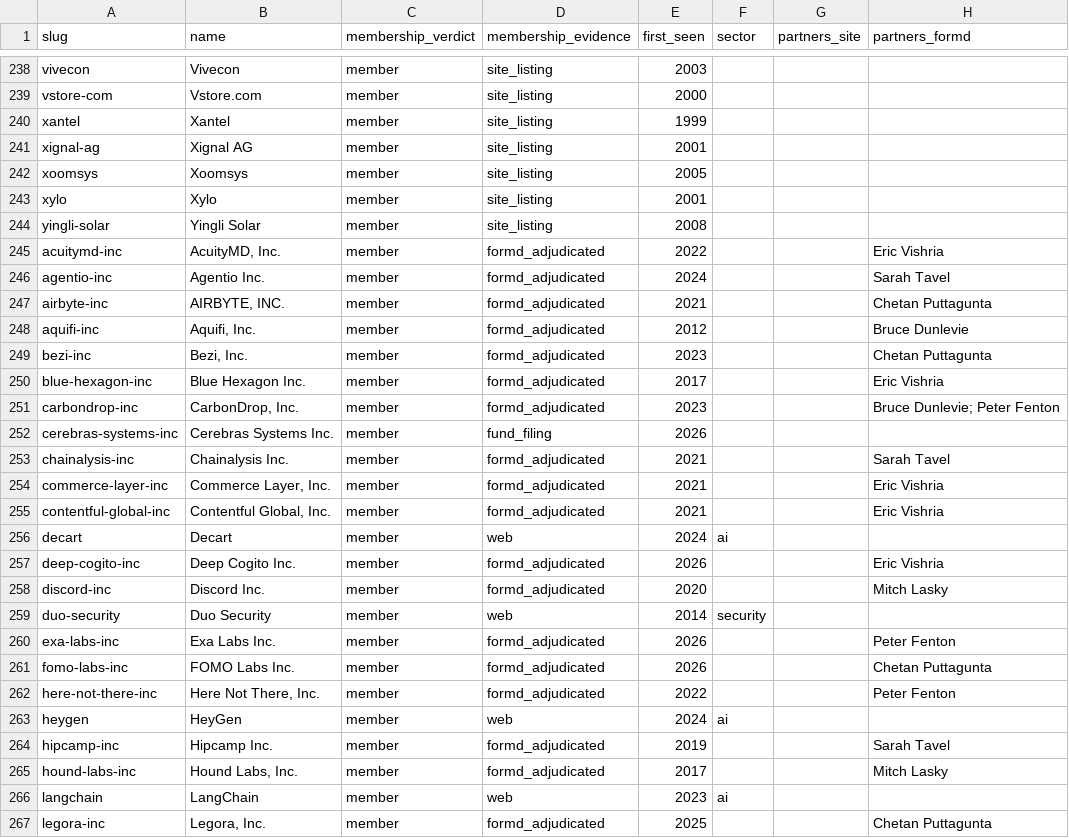
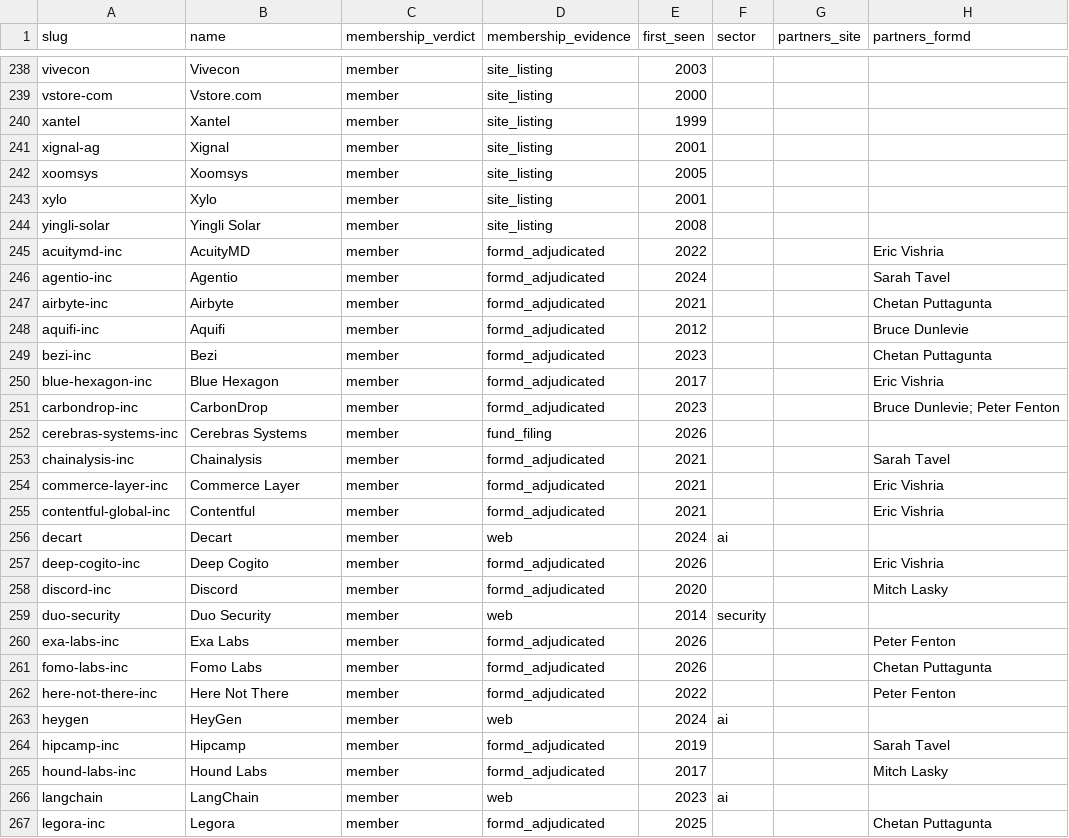
Before and after one commit to Erik-List/merit-capital, a CSV file: data/collection/investors/benchmark/companies/base.csv, drawn as a sheet; only a part is shown, gaps mark what is left out; the diff covers the shown part only; the diff names each change by its address in the sheet, - before the commit and + after, or states it on an @@ line.

```diff
--- a/data/collection/investors/benchmark/companies/base.csv
+++ b/data/collection/investors/benchmark/companies/base.csv
-B241 (name): Xignal AG
+B241 (name): Xignal
-B245 (name): AcuityMD, Inc.
+B245 (name): AcuityMD
-B246 (name): Agentio Inc.
+B246 (name): Agentio
-B247 (name): AIRBYTE, INC.
+B247 (name): Airbyte
-B248 (name): Aquifi, Inc.
+B248 (name): Aquifi
-B249 (name): Bezi, Inc.
+B249 (name): Bezi
-B250 (name): Blue Hexagon Inc.
+B250 (name): Blue Hexagon
-B251 (name): CarbonDrop, Inc.
+B251 (name): CarbonDrop
-B252 (name): Cerebras Systems Inc.
+B252 (name): Cerebras Systems
-B253 (name): Chainalysis Inc.
+B253 (name): Chainalysis
-B254 (name): Commerce Layer, Inc.
+B254 (name): Commerce Layer
-B255 (name): Contentful Global, Inc.
+B255 (name): Contentful
-B257 (name): Deep Cogito Inc.
+B257 (name): Deep Cogito
-B258 (name): Discord Inc.
+B258 (name): Discord
-B260 (name): Exa Labs Inc.
+B260 (name): Exa Labs
-B261 (name): FOMO Labs Inc.
+B261 (name): Fomo Labs
-B262 (name): Here Not There, Inc.
+B262 (name): Here Not There
-B264 (name): Hipcamp Inc.
+B264 (name): Hipcamp
-B265 (name): Hound Labs, Inc.
+B265 (name): Hound Labs
-B267 (name): Legora, Inc.
+B267 (name): Legora
```
Also changed, not shown: 29 edited cells elsewhere in this file, data/collection/investors/battery-ventures/companies/base.csv, data/collection/investors/ivp/companies/base.csv, 7 other files.
